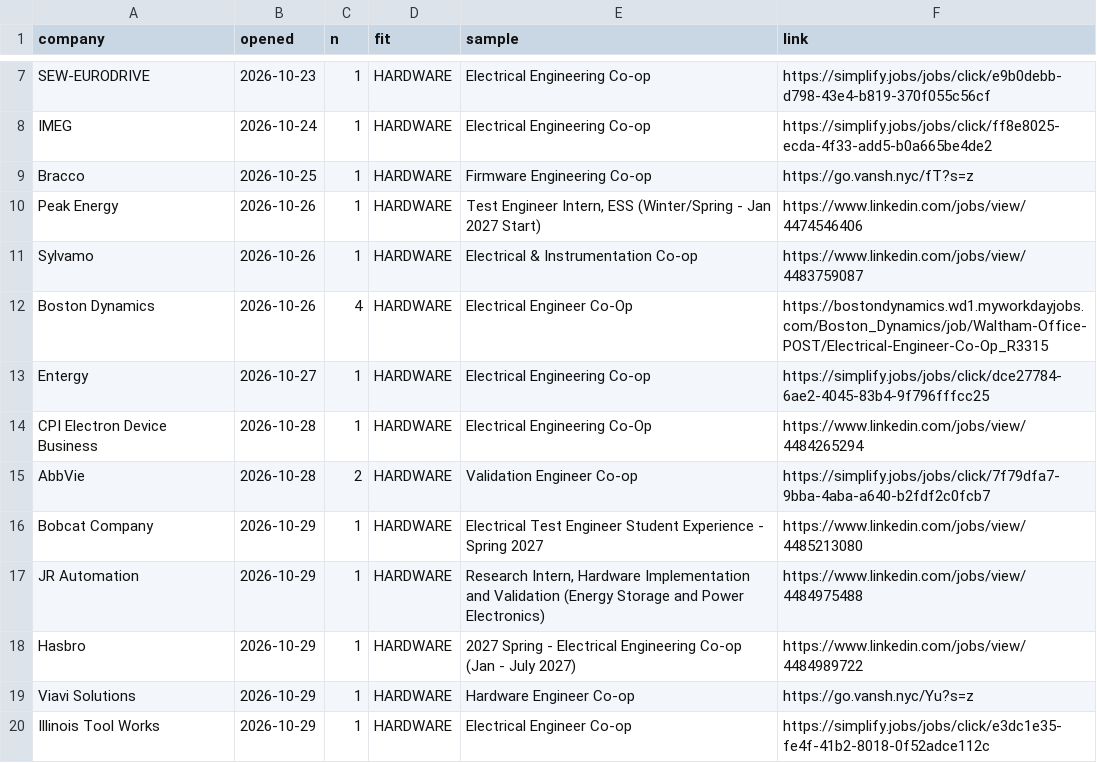
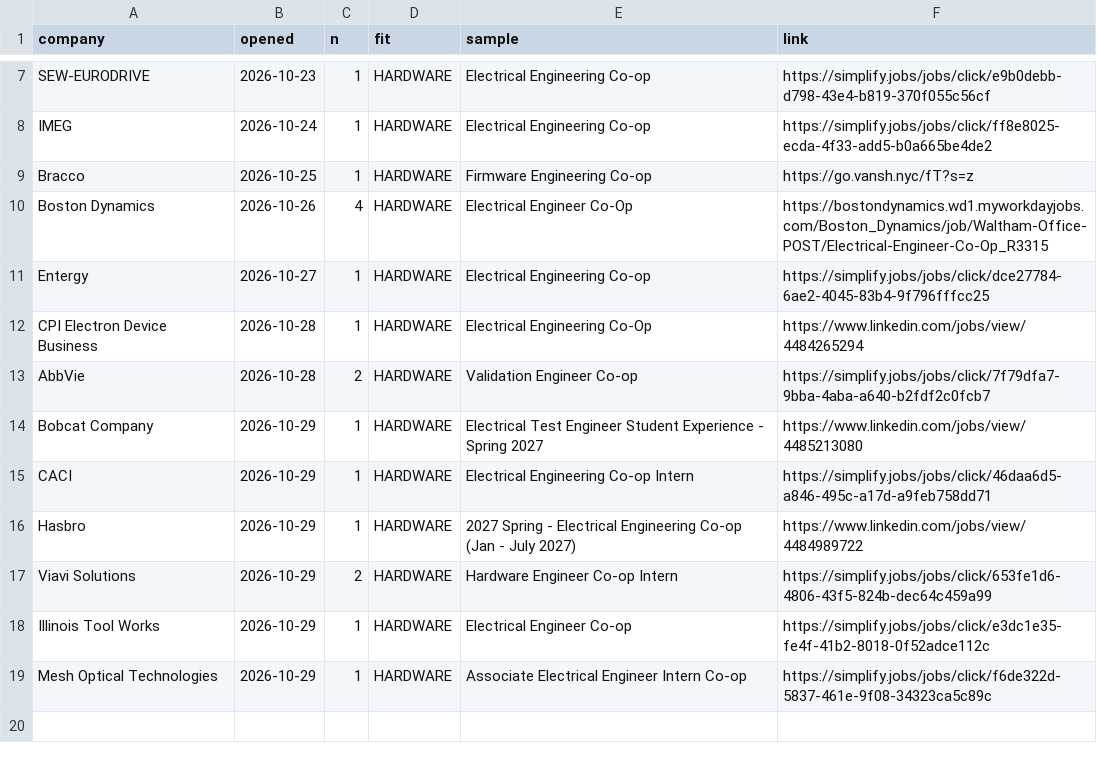
Before and after one commit to hrisheekmust-blip/coop-scraper, a CSV file: data/openings.csv, drawn as a sheet; only a part is shown, gaps mark what is left out.

```diff
--- a/data/openings.csv
+++ b/data/openings.csv
@@ -9,4 +9,2 @@ IMEG,2026-10-24,1,HARDWARE,Electrical Engineering Co-op,https://simplify.jobs/jo
 Bracco,2026-10-25,1,HARDWARE,Firmware Engineering Co-op,https://go.vansh.nyc/fT?s=z
-Peak Energy,2026-10-26,1,HARDWARE,"Test Engineer Intern, ESS (Winter/Spring - Jan 2027 Start)",https://www.linkedin.com/jobs/view/4474546406
-Sylvamo,2026-10-26,1,HARDWARE,Electrical & Instrumentation Co-op,https://www.linkedin.com/jobs/view/4483759087
 Boston Dynamics,2026-10-26,4,HARDWARE,Electrical Engineer Co-Op,https://bostondynamics.wd1.myworkdayjobs.com/Boston_Dynamics/job/Waltham-Office-POST/Electrical-Engineer-Co-Op_R3315
@@ -16,5 +14,6 @@ AbbVie,2026-10-28,2,HARDWARE,Validation Engineer Co-op,https://simplify.jobs/job
 Bobcat Company,2026-10-29,1,HARDWARE,Electrical Test Engineer Student Experience - Spring 2027,https://www.linkedin.com/jobs/view/4485213080
-JR Automation,2026-10-29,1,HARDWARE,"Research Intern, Hardware Implementation and Validation (Energy Storage and Power Electronics)",https://www.linkedin.com/jobs/view/4484975488
+CACI,2026-10-29,1,HARDWARE,Electrical Engineering Co-op Intern,https://simplify.jobs/jobs/click/46daa6d5-a846-495c-a17d-a9feb758dd71
 Hasbro,2026-10-29,1,HARDWARE,2027 Spring - Electrical Engineering Co-op (Jan - July 2027),https://www.linkedin.com/jobs/view/4484989722
-Viavi Solutions,2026-10-29,1,HARDWARE,Hardware Engineer Co-op,https://go.vansh.nyc/Yu?s=z
+Viavi Solutions,2026-10-29,2,HARDWARE,Hardware Engineer Co-op Intern,https://simplify.jobs/jobs/click/653fe1d6-4806-43f5-824b-dec64c459a99
 Illinois Tool Works,2026-10-29,1,HARDWARE,Electrical Engineer Co-op,https://simplify.jobs/jobs/click/e3dc1e35-fe4f-41b2-8018-0f52adce112c
+Mesh Optical Technologies,2026-10-29,1,HARDWARE,Associate Electrical Engineer Intern Co-op,https://simplify.jobs/jobs/click/f6de322d-5837-461e-9f08-34323ca5c89c
```
Also changed, not shown: data/sheet.csv, data/tracker.csv, 12 other files.
